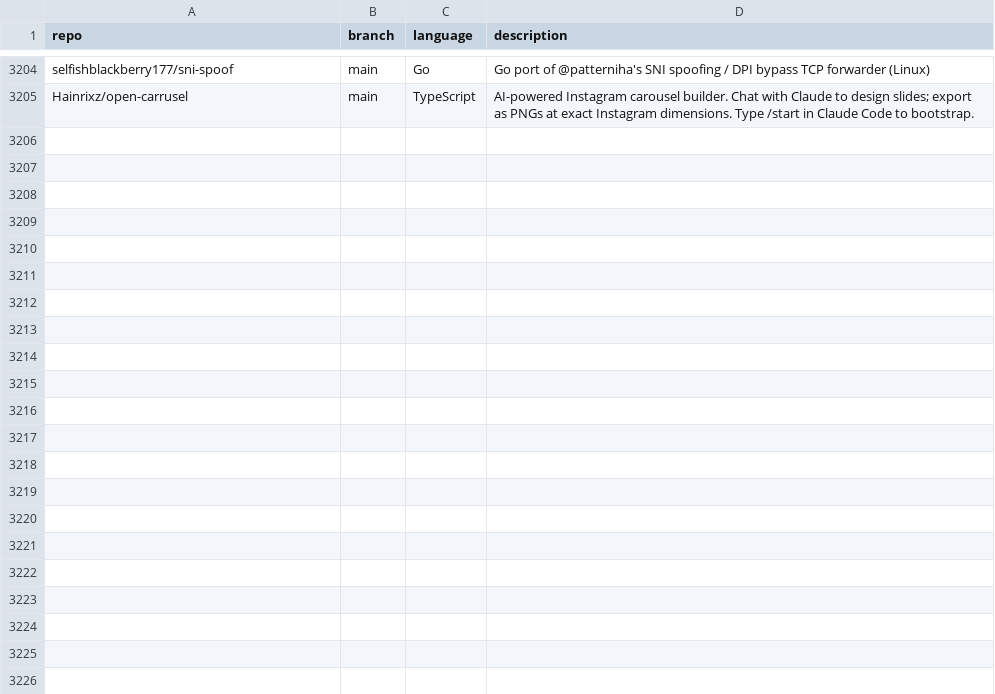
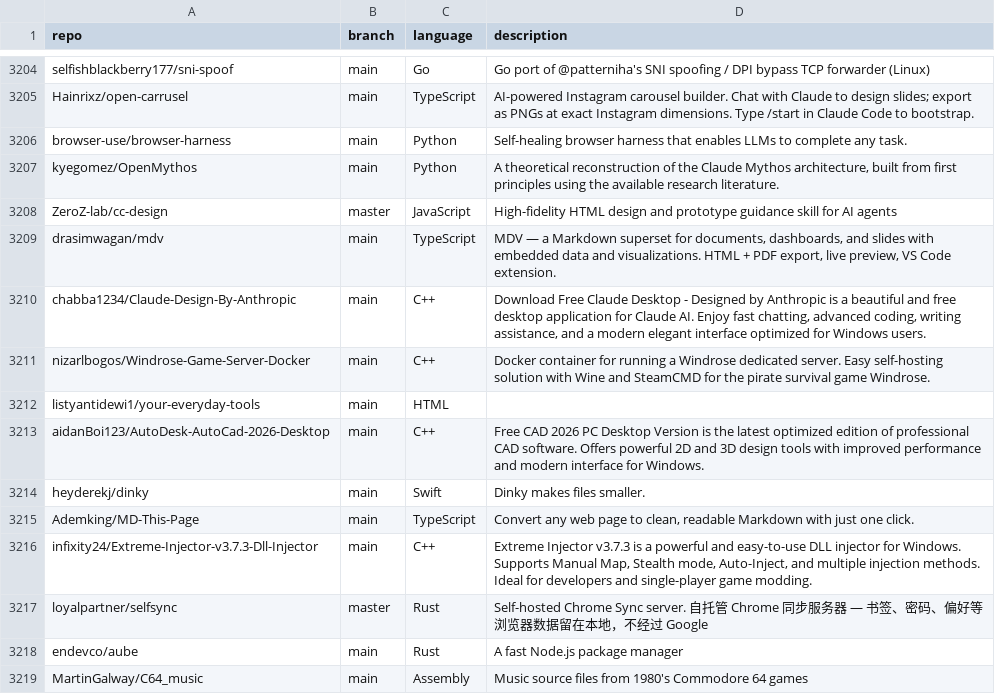
Before and after one commit to mgks/GitHubTree, a CSV file: _data/repositories.csv, drawn as a sheet; only a part is shown, gaps mark what is left out; the diff covers the shown part only.

Commit message:
chore: added 27 new repos

```diff
--- a/_data/repositories.csv
+++ b/_data/repositories.csv
@@ -3205 +3205,15 @@ selfishblackberry177/sni-spoof,main,Go,"Go port of @patterniha's SNI spoofing /
 Hainrixz/open-carrusel,main,TypeScript,"AI-powered Instagram carousel builder. Chat with Claude to design slides; export as PNGs at exact Instagram dimensions. Type /start in Claude Code to bootstrap."
+browser-use/browser-harness,main,Python,"Self-healing browser harness that enables LLMs to complete any task."
+kyegomez/OpenMythos,main,Python,"A theoretical reconstruction of the Claude Mythos architecture, built from first principles using the available research literature."
+ZeroZ-lab/cc-design,master,JavaScript,"High-fidelity HTML design and prototype guidance skill for AI agents"
+drasimwagan/mdv,main,TypeScript,"MDV — a Markdown superset for documents, dashboards, and slides with embedded data and visualizations. HTML + PDF export, live preview, VS Code extension."
+chabba1234/Claude-Design-By-Anthropic,main,C++,"Download Free Claude Desktop - Designed by Anthropic is a beautiful and free desktop application for Claude AI. Enjoy fast chatting, advanced coding, writing assistance, and a modern elegant interface optimized for Windows users."
+nizarlbogos/Windrose-Game-Server-Docker,main,C++,"Docker container for running a Windrose dedicated server. Easy self-hosting solution with Wine and SteamCMD for the pirate survival game Windrose."
+listyantidewi1/your-everyday-tools,main,HTML,""
+aidanBoi123/AutoDesk-AutoCad-2026-Desktop,main,C++,"Free CAD 2026 PC Desktop Version is the latest optimized edition of professional CAD software. Offers powerful 2D and 3D design tools with improved performance and modern interface for Windows."
+heyderekj/dinky,main,Swift,"Dinky makes files smaller."
+Ademking/MD-This-Page,main,TypeScript,"Convert any web page to clean, readable Markdown with just one click."
+infixity24/Extreme-Injector-v3.7.3-Dll-Injector,main,C++,"Extreme Injector v3.7.3 is a powerful and easy-to-use DLL injector for Windows. Supports Manual Map, Stealth mode, Auto-Inject, and multiple injection methods. Ideal for developers and single-player game modding."
+loyalpartner/selfsync,master,Rust,"Self-hosted Chrome Sync server. 自托管 Chrome 同步服务器 — 书签、密码、偏好等浏览器数据留在本地，不经过 Google"
+endevco/aube,main,Rust,"A fast Node.js package manager"
+MartinGalway/C64_music,main,Assembly,"Music source files from 1980's Commodore 64 games"
```
Also changed, not shown: 13 added rows elsewhere in this file.
